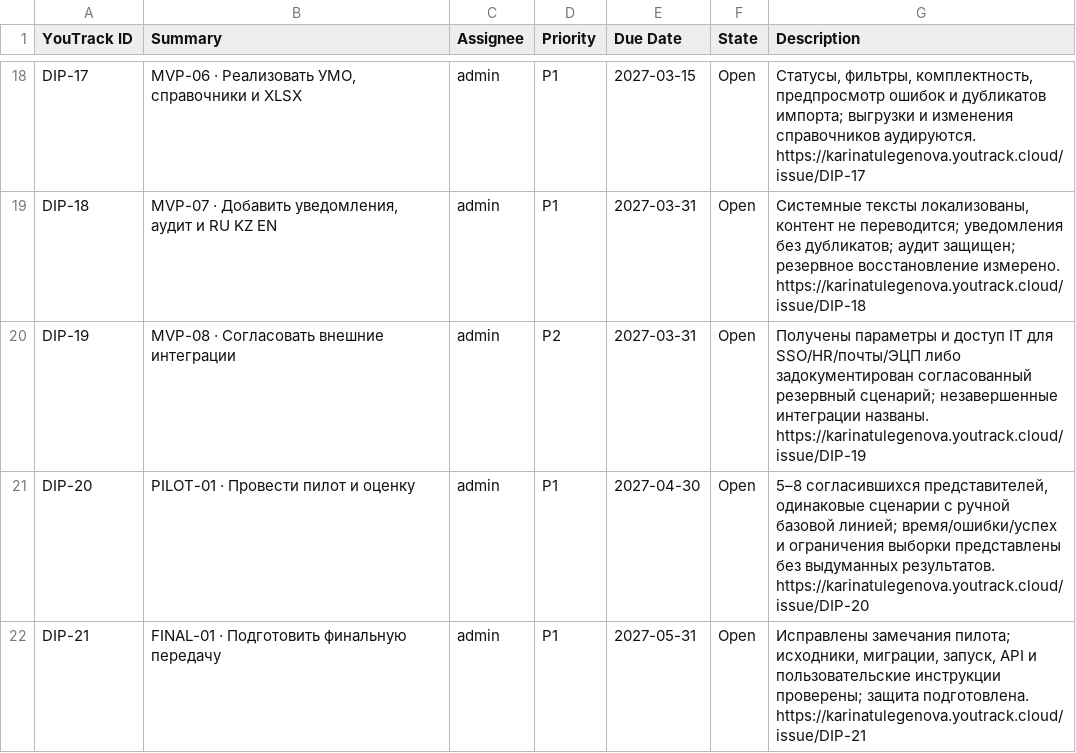
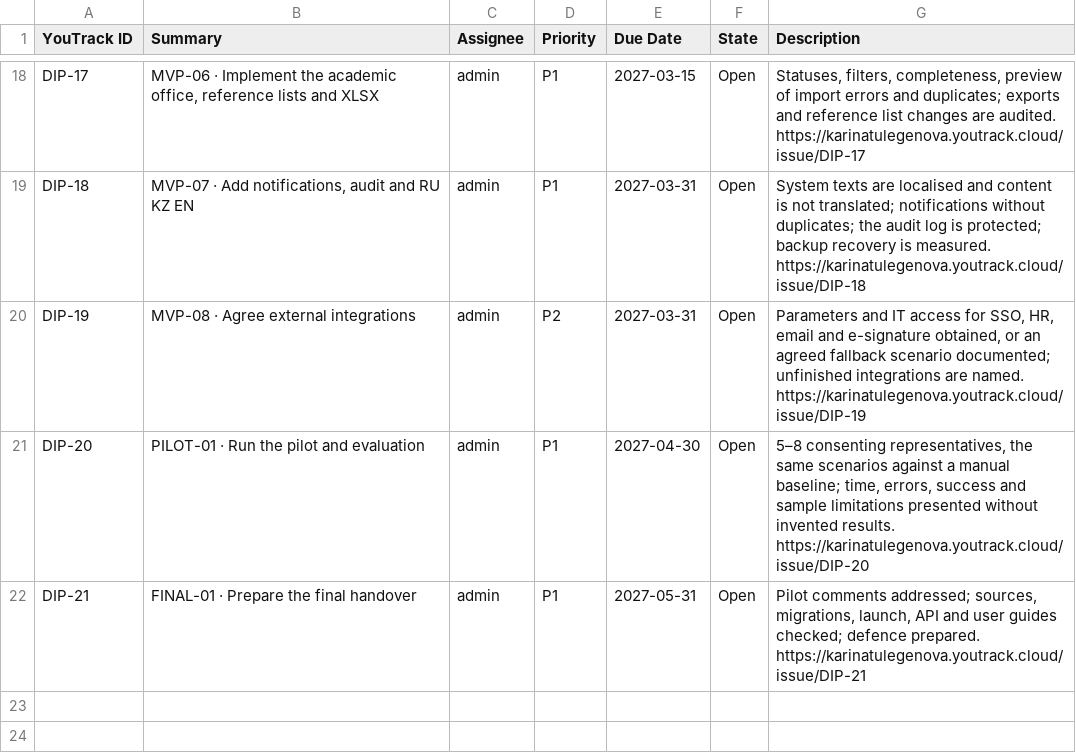
Before and after one commit to krna-tul/Diploma_Project_TulegenovaKM, a CSV file: docs/project/youtrack-import.csv, drawn as a sheet; only a part is shown, gaps mark what is left out; ↵ is a line break in a cell; the diff covers the shown part only; the diff names each change by its address in the sheet, - before the commit and + after, or states it on an @@ line.

Commit message:
docs: translate project documentation to English
- Translate all Markdown documents, diagram sources and SVG exports,
  the backlog and the YouTrack CSV from Russian to English.
- Document the illustrated theme and the card slider in the code
  architecture guide, the prototype guide, verification and the README.

```diff
--- a/docs/project/youtrack-import.csv
+++ b/docs/project/youtrack-import.csv
-B18 (Summary): MVP-06 · Реализовать УМО, справочники и XLSX
+B18 (Summary): MVP-06 · Implement the academic office, reference lists and XLSX
-G18 (Description): Статусы, фильтры, комплектность, предпросмотр ошибок и дубликатов импорта; выгрузки и изменения справочников аудируются. ↵ https://karinatulegenova.youtrack.cloud/issue/DIP-17
+G18 (Description): Statuses, filters, completeness, preview of import errors and duplicates; exports and reference list changes are audited. ↵ https://karinatulegenova.youtrack.cloud/issue/DIP-17
-B19 (Summary): MVP-07 · Добавить уведомления, аудит и RU KZ…
+B19 (Summary): MVP-07 · Add notifications, audit and RU KZ…
-G19 (Description): Системные тексты локализованы, контент не переводится; уведомления без дубликатов; аудит защищен; резервное восстановление измерено. ↵ https://karinatulegenova.youtrack.cloud/issue/DIP-18
+G19 (Description): System texts are localised and content is not translated; notifications without duplicates; the audit log is protected; backup recovery is measured. ↵ https://karinatulegenova.youtrack.cloud/issue/DIP-18
-B20 (Summary): MVP-08 · Согласовать внешние интеграции
+B20 (Summary): MVP-08 · Agree external integrations
-G20 (Description): Получены параметры и доступ IT для SSO/HR/почты/ЭЦП либо задокументирован согласованный резервный сценарий; незавершенные интеграции названы. ↵ https://karinatulegenova.youtrack.cloud/issue/DIP-19
+G20 (Description): Parameters and IT access for SSO, HR, email and e-signature obtained, or an agreed fallback scenario documented; unfinished integrations are named. ↵ https://karinatulegenova.youtrack.cloud/issue/DIP-19
-B21 (Summary): PILOT-01 · Провести пилот и оценку
+B21 (Summary): PILOT-01 · Run the pilot and evaluation
-G21 (Description): 5–8 согласившихся представителей, одинаковые сценарии с ручной базовой линией; время/ошибки/успех и ограничения выборки представлены без выдуманных результатов. ↵ https://karinatulegenova.youtrack.cloud/issue/DIP-20
+G21 (Description): 5–8 consenting representatives, the same scenarios against a manual baseline; time, errors, success and sample limitations presented without invented results. ↵ https://karinatulegenova.youtrack.cloud/issue/DIP-20
-B22 (Summary): FINAL-01 · Подготовить финальную передачу
+B22 (Summary): FINAL-01 · Prepare the final handover
-G22 (Description): Исправлены замечания пилота; исходники, миграции, запуск, API и пользовательские инструкции проверены; защита подготовлена. ↵ https://karinatulegenova.youtrack.cloud/issue/DIP-21
+G22 (Description): Pilot comments addressed; sources, migrations, launch, API and user guides checked; defence prepared. ↵ https://karinatulegenova.youtrack.cloud/issue/DIP-21
```
Also changed, not shown: 32 edited cells elsewhere in this file, 30 other files.
